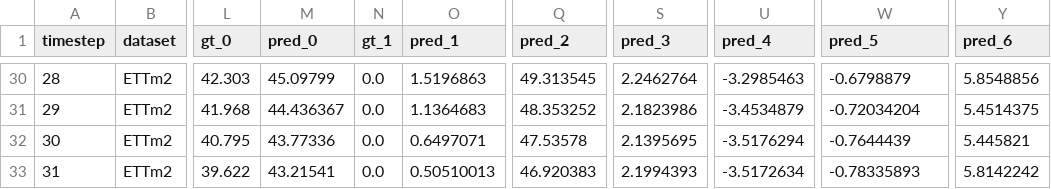
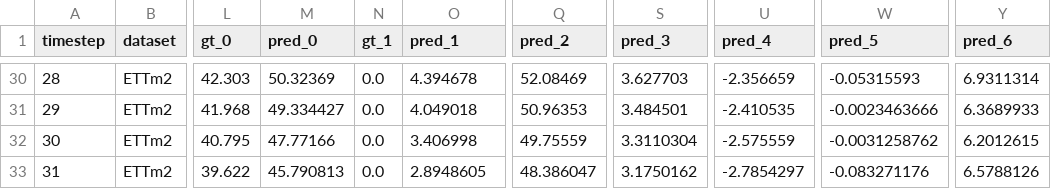
Before and after one commit to ZhangWendy-23/Dish-TS-Reproduction, a CSV file: results/figures/figure4_ETTm2_Autoformer_revin_sq24_pd24_alpha0.0_seed2023.csv, drawn as a sheet; only a part is shown, gaps mark what is left out; the diff covers the shown part only; the diff names each change by its address in the sheet, - before the commit and + after, or states it on an @@ line.

```diff
--- a/results/figures/figure4_ETTm2_Autoformer_revin_sq24_pd24_alpha0.0_seed2023.csv
+++ b/results/figures/figure4_ETTm2_Autoformer_revin_sq24_pd24_alpha0.0_seed2023.csv
-M30 (pred_0): 45.09799
+M30 (pred_0): 50.32369
-O30 (pred_1): 1.5196863
+O30 (pred_1): 4.394678
-Q30 (pred_2): 49.313545
+Q30 (pred_2): 52.08469
-S30 (pred_3): 2.2462764
+S30 (pred_3): 3.627703
-U30 (pred_4): -3.2985463
+U30 (pred_4): -2.356659
-W30 (pred_5): -0.6798879
+W30 (pred_5): -0.05315593
-Y30 (pred_6): 5.8548856
+Y30 (pred_6): 6.9311314
-M31 (pred_0): 44.436367
+M31 (pred_0): 49.334427
-O31 (pred_1): 1.1364683
+O31 (pred_1): 4.049018
-Q31 (pred_2): 48.353252
+Q31 (pred_2): 50.96353
-S31 (pred_3): 2.1823986
+S31 (pred_3): 3.484501
-U31 (pred_4): -3.4534879
+U31 (pred_4): -2.410535
-W31 (pred_5): -0.72034204
+W31 (pred_5): -0.0023463666
-Y31 (pred_6): 5.4514375
+Y31 (pred_6): 6.3689933
-M32 (pred_0): 43.77336
+M32 (pred_0): 47.77166
-O32 (pred_1): 0.6497071
+O32 (pred_1): 3.406998
-Q32 (pred_2): 47.53578
+Q32 (pred_2): 49.75559
-S32 (pred_3): 2.1395695
+S32 (pred_3): 3.3110304
-U32 (pred_4): -3.5176294
+U32 (pred_4): -2.575559
-W32 (pred_5): -0.7644439
+W32 (pred_5): -0.0031258762
-Y32 (pred_6): 5.445821
+Y32 (pred_6): 6.2012615
-M33 (pred_0): 43.21541
+M33 (pred_0): 45.790813
-O33 (pred_1): 0.50510013
+O33 (pred_1): 2.8948605
-Q33 (pred_2): 46.920383
+Q33 (pred_2): 48.386047
-S33 (pred_3): 2.1994393
+S33 (pred_3): 3.1750162
-U33 (pred_4): -3.5172634
+U33 (pred_4): -2.7854297
-W33 (pred_5): -0.78335893
+W33 (pred_5): -0.083271176
-Y33 (pred_6): 5.8142242
+Y33 (pred_6): 6.5788126
```
Also changed, not shown: 140 edited cells elsewhere in this file, results/figure3_runs.csv, results/figures/figure4_ETTm2_Autoformer_none_sq24_pd24_alpha0.0_seed2023.csv, 9 other files.
